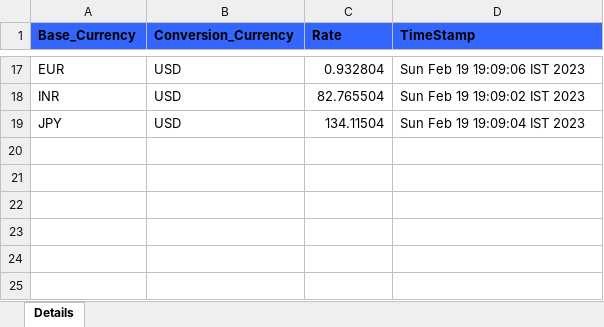
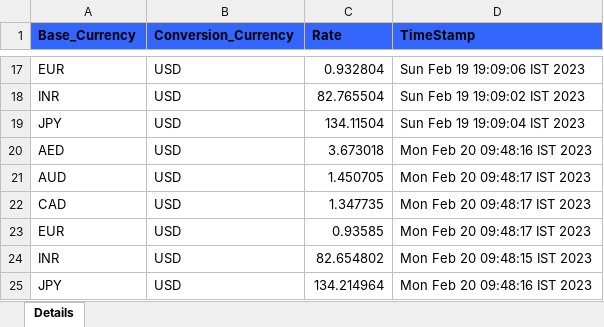
Before and after one commit to AnitACCO/CurrencyExchange, an Excel workbook: Currency_Exchange_Details.xlsx, sheet Details, drawn as a sheet; only a part is shown, gaps mark what is left out; values as stored, in another font and other column widths than the file's, no borders; the diff names each change by its address in the sheet, - before the commit and + after, or states it on an @@ line.

```diff
--- a/Currency_Exchange_Details.xlsx (sheet Details)
+++ b/Currency_Exchange_Details.xlsx (sheet Details)
+row 20: AED | USD | 3.673018 | Mon Feb 20 09:48:16 IST 2023
+row 21: AUD | USD | 1.450705 | Mon Feb 20 09:48:17 IST 2023
+row 22: CAD | USD | 1.347735 | Mon Feb 20 09:48:17 IST 2023
+row 23: EUR | USD | 0.93585 | Mon Feb 20 09:48:17 IST 2023
+row 24: INR | USD | 82.654802 | Mon Feb 20 09:48:15 IST 2023
+row 25: JPY | USD | 134.214964 | Mon Feb 20 09:48:16 IST 2023
```
Also changed, not shown: 4 other files.
